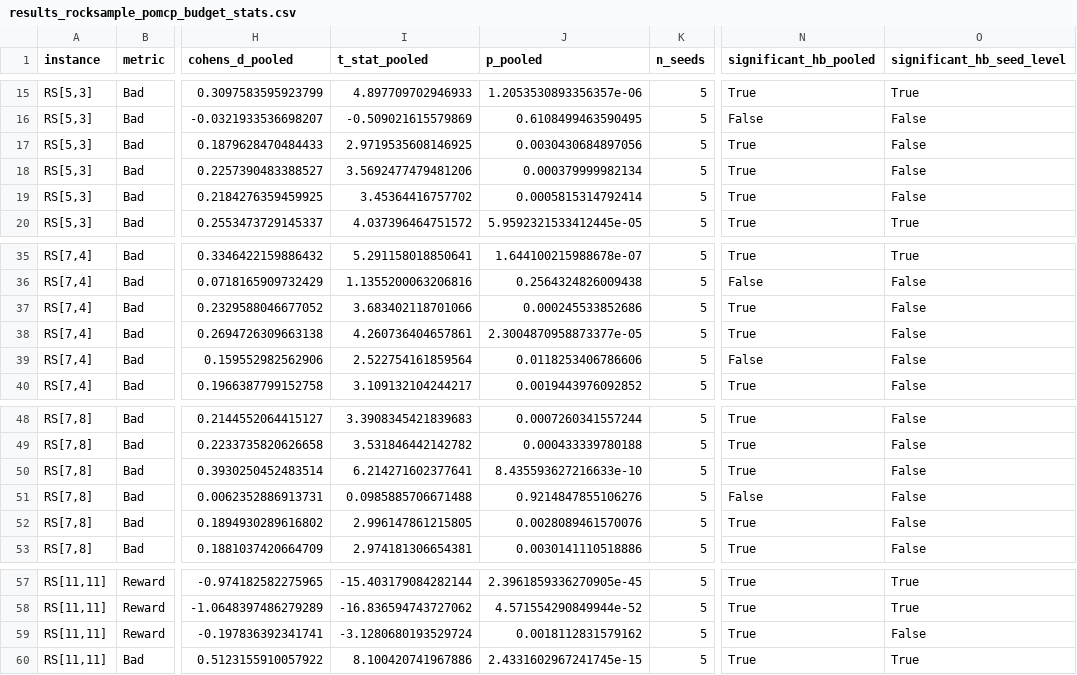
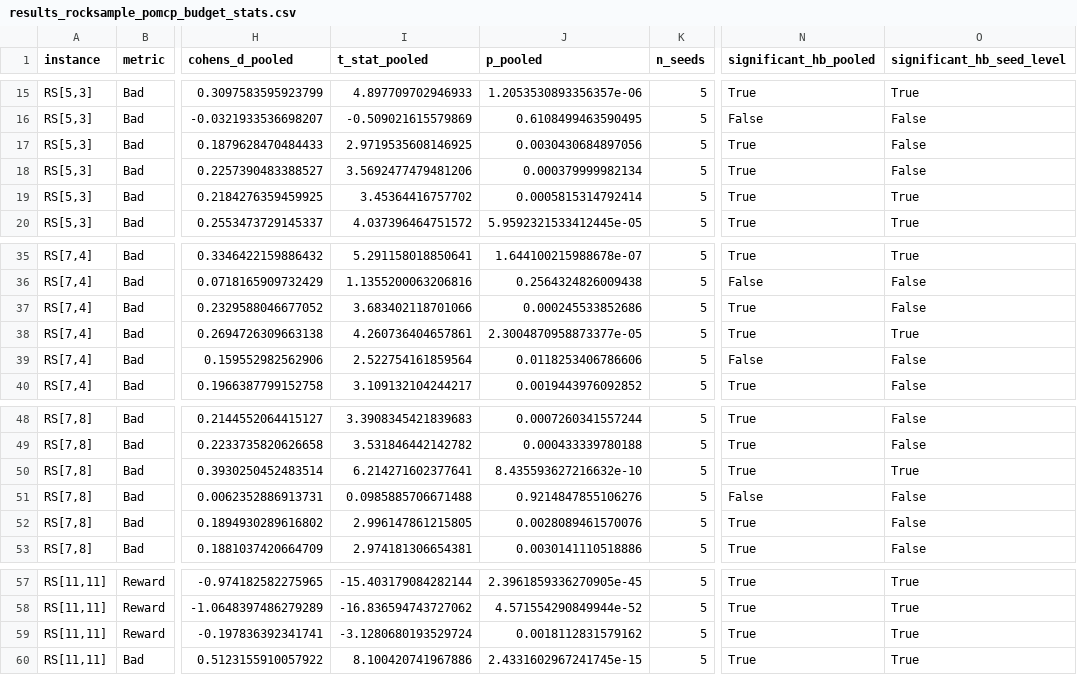
Before and after one commit to PatrickAllenCooper/rho_aif, a CSV file: results/results_rocksample_pomcp_budget_stats.csv, drawn as a sheet; only a part is shown, gaps mark what is left out; the diff names each change by its address in the sheet, - before the commit and + after, or states it on an @@ line.

```diff
--- a/results/results_rocksample_pomcp_budget_stats.csv
+++ b/results/results_rocksample_pomcp_budget_stats.csv
-O19 (significant_hb_seed_level): False
+O19 (significant_hb_seed_level): True
-O38 (significant_hb_seed_level): False
+O38 (significant_hb_seed_level): True
-J50 (p_pooled): 8.435593627216633e-10
+J50 (p_pooled): 8.435593627216632e-10
-O50 (significant_hb_seed_level): False
+O50 (significant_hb_seed_level): True
-O59 (significant_hb_seed_level): False
+O59 (significant_hb_seed_level): True
```
Also changed, not shown: 3 other files.
